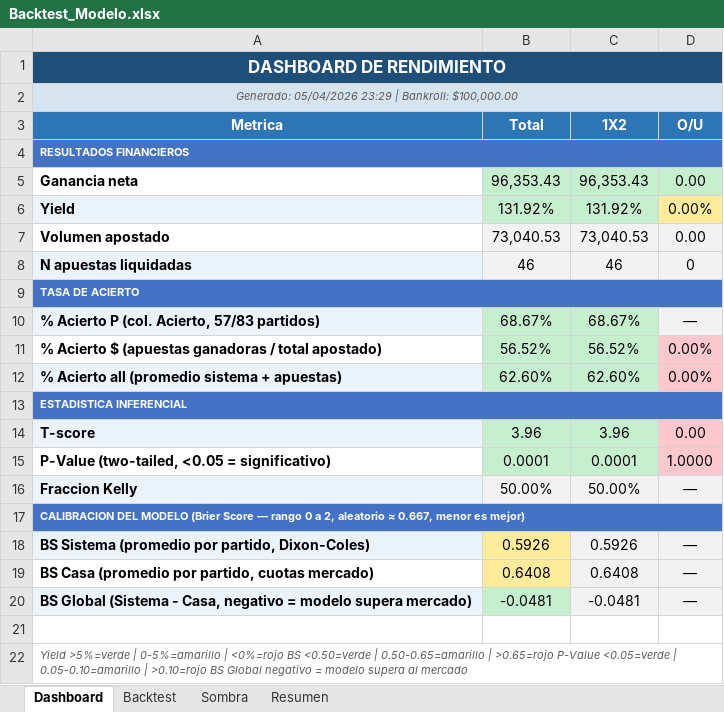
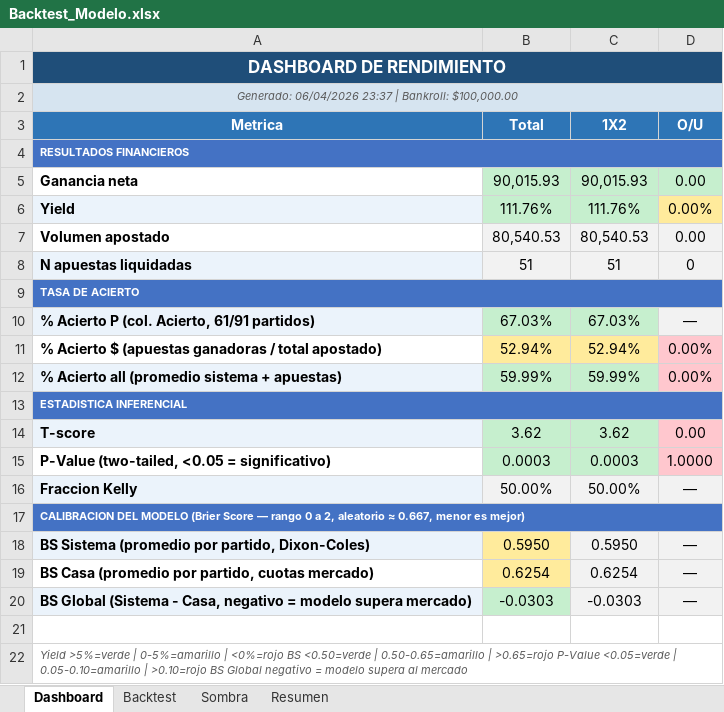
Before and after one commit to M3EMO/Proyecto_Adepor, an Excel workbook: Backtest_Modelo.xlsx, sheet Dashboard, drawn as a sheet; only a part is shown; values as stored, in another font and other column widths than the file's, no borders; removed rows and columns are numbered as before the commit, all else as after; the diff names each change by its address in the sheet, - before the commit and + after, or states it on an @@ line.

```diff
--- a/Backtest_Modelo.xlsx (sheet Dashboard)
+++ b/Backtest_Modelo.xlsx (sheet Dashboard)
-A2 (Metrica): Generado: 05/04/2026 23:29 | Bankroll:…
+A2 (Metrica): Generado: 06/04/2026 23:37 | Bankroll:…
-B5 (Total): 96,353.43
+B5 (Total): 90,015.93
-C5 (1X2): 96,353.43
+C5 (1X2): 90,015.93
-B6 (Total): 131.92%
+B6 (Total): 111.76%
-C6 (1X2): 131.92%
+C6 (1X2): 111.76%
-B7 (Total): 73,040.53
+B7 (Total): 80,540.53
-C7 (1X2): 73,040.53
+C7 (1X2): 80,540.53
-B8 (Total): 46
+B8 (Total): 51
-C8 (1X2): 46
+C8 (1X2): 51
-row 10: % Acierto P (col. Acierto, 57/83 partidos) | 68.67% | 68.67% | —
+row 10: % Acierto P (col. Acierto, 61/91 partidos) | 67.03% | 67.03% | —
-B11 (Total): 56.52%
+B11 (Total): 52.94%
-B11:C11 fill: #C6EFCE
+B11:C11 fill: #FFEB9C
-C11 (1X2): 56.52%
+C11 (1X2): 52.94%
-B12 (Total): 62.60%
+B12 (Total): 59.99%
-C12 (1X2): 62.60%
+C12 (1X2): 59.99%
-B14 (Total): 3.96
+B14 (Total): 3.62
-C14 (1X2): 3.96
+C14 (1X2): 3.62
-B15 (Total): 0.0001
+B15 (Total): 0.0003
-C15 (1X2): 0.0001
+C15 (1X2): 0.0003
-B18 (Total): 0.5926
+B18 (Total): 0.5950
-C18 (1X2): 0.5926
+C18 (1X2): 0.5950
-B19 (Total): 0.6408
+B19 (Total): 0.6254
-C19 (1X2): 0.6408
+C19 (1X2): 0.6254
-B20 (Total): -0.0481
+B20 (Total): -0.0303
-C20 (1X2): -0.0481
+C20 (1X2): -0.0303
```
Also changed, not shown: sheet Backtest, sheet Sombra, sheet Resumen, 11 other files.
